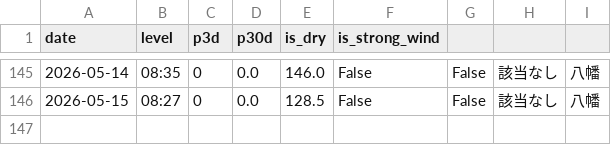
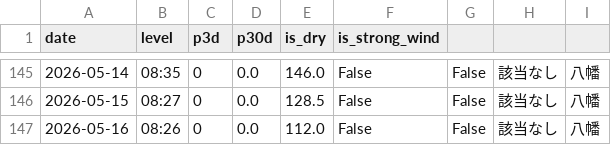
Before and after one commit to ryo0905jumpih-sys/kitakyuushuusi, a CSV file: data/history.csv, drawn as a sheet; only a part is shown, gaps mark what is left out.

```diff
--- a/data/history.csv
+++ b/data/history.csv
@@ -146 +146,2 @@ date,level,p3d,p30d,is_dry,is_strong_wind
 2026-05-15,08:27,0,0.0,128.5,False,False,該当なし,八幡
+2026-05-16,08:26,0,0.0,112.0,False,False,該当なし,八幡
```
Also changed, not shown: 2 other files.
